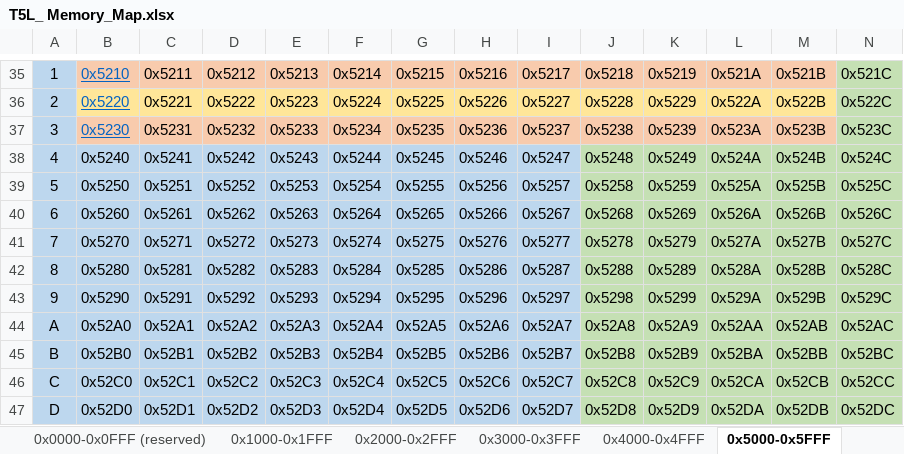
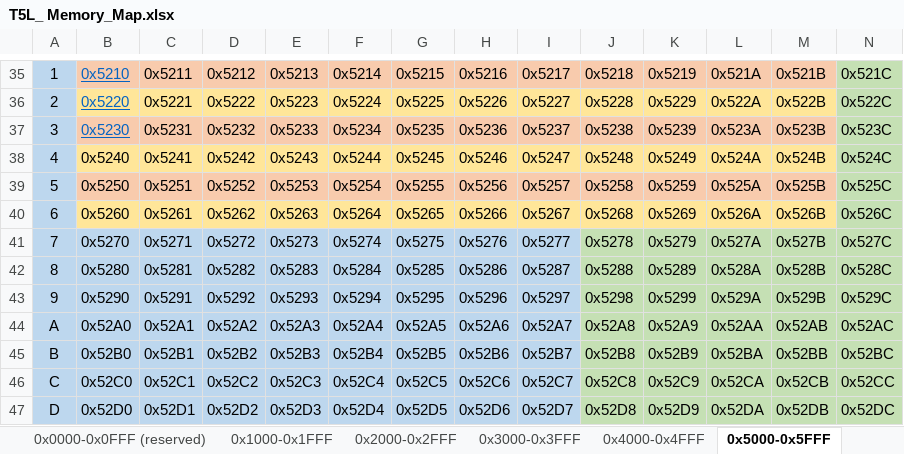
Before and after one commit to Thinkersbluff/DGUS-Reloaded_for_CR6-DWIN-SET_Component, an Excel workbook: project/DGUSTools & References/T5L_ Memory_Map.xlsx, sheet 0x5000-0x5FFF, drawn as a sheet; only a part is shown, gaps mark what is left out; values as stored, in another font and other column widths than the file's, no borders; the diff names each change by its address in the sheet, - before the commit and + after, or states it on an @@ line.

```diff
--- a/project/DGUSTools & References/T5L_ Memory_Map.xlsx (sheet 0x5000-0x5FFF)
+++ b/project/DGUSTools & References/T5L_ Memory_Map.xlsx (sheet 0x5000-0x5FFF)
-B38:I38 fill: #BDD7EE
+B38:I38 fill: #FFE699
-J38:M38 fill: #C5E0B4
+J38:M38 fill: #FFE699
-B39:I39 fill: #BDD7EE
+B39:I39 fill: #F8CBAD
-J39:M39 fill: #C5E0B4
+J39:M39 fill: #F8CBAD
-B40:I40 fill: #BDD7EE
+B40:I40 fill: #FFE699
-J40:M40 fill: #C5E0B4
+J40:M40 fill: #FFE699
```
Also changed, not shown: sheet vars_out.cfg, sheet vars_in.cfg, sheet 0x3000-0x3FFF, 29 other files.
